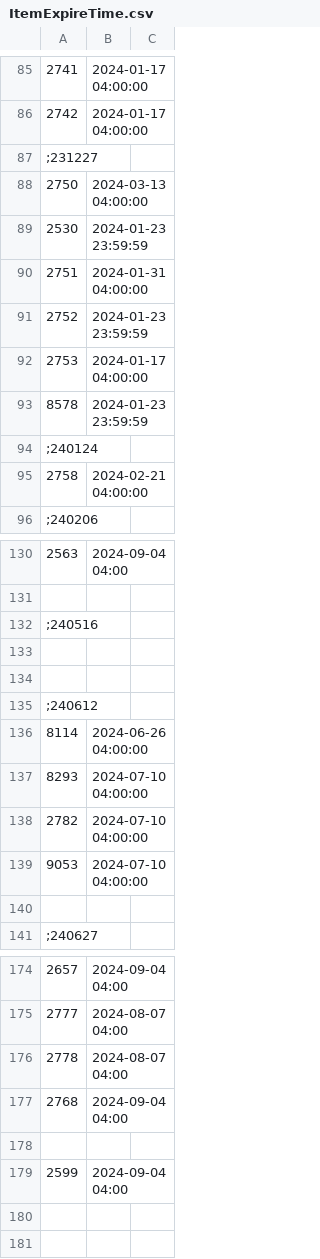
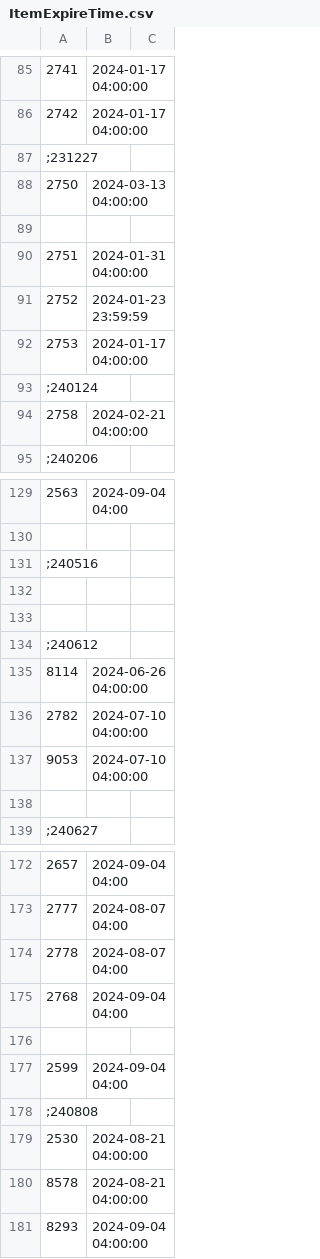
Before and after one commit to larn503/CSNZ_Server, a CSV file: bin/Data/ItemExpireTime.csv, drawn as a sheet; only a part is shown, gaps mark what is left out.

```diff
--- a/bin/Data/ItemExpireTime.csv
+++ b/bin/Data/ItemExpireTime.csv
@@ -88,3 +88,3 @@
 2750,2024-03-13 04:00:00,
-2530,2024-01-23 23:59:59,
+
 2751,2024-01-31 04:00:00,
@@ -92,3 +92,2 @@
 2753,2024-01-17 04:00:00,
-8578,2024-01-23 23:59:59,
 ;240124
@@ -136,3 +135,2 @@
 8114,2024-06-26 04:00:00,
-8293,2024-07-10 04:00:00,
 2782,2024-07-10 04:00:00,
@@ -179 +177,5 @@
 2599,2024-09-04 04:00,
+;240808
+2530,2024-08-21 04:00:00,
+8578,2024-08-21 04:00:00,
+8293,2024-09-04 04:00:00,
```
Also changed, not shown: bin/Data/GameModeList.csv, bin/Data/Item.csv, 34 other files.
